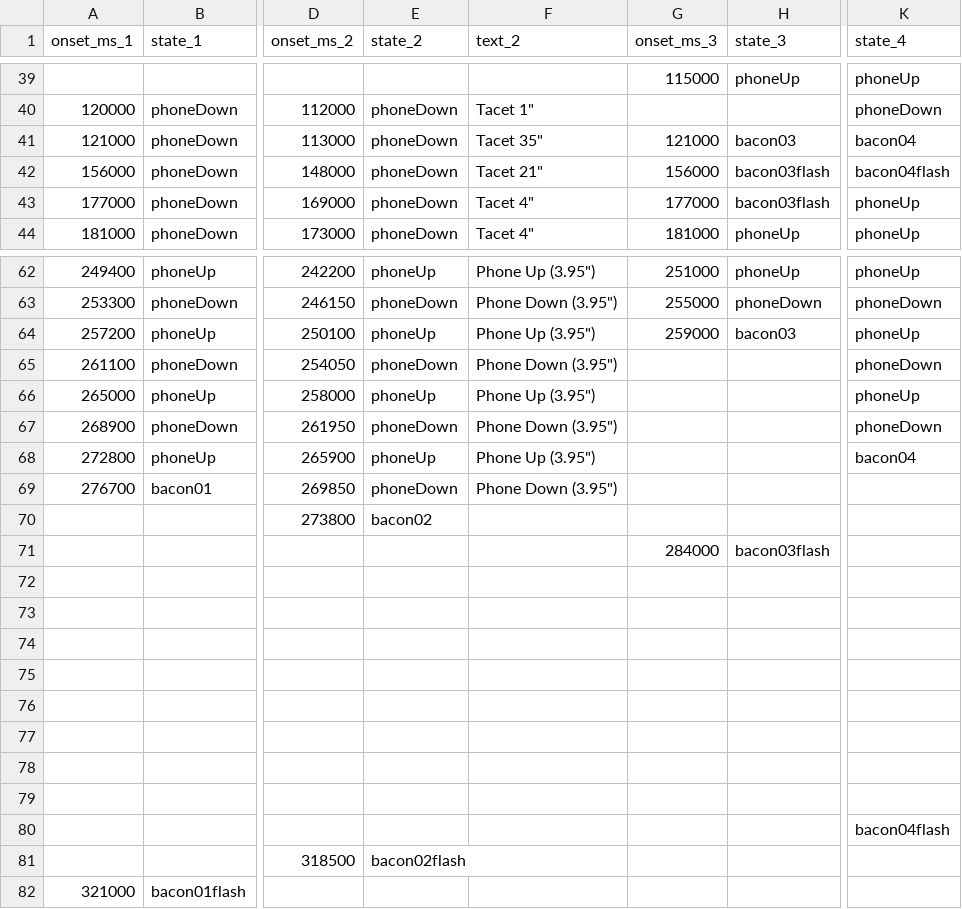
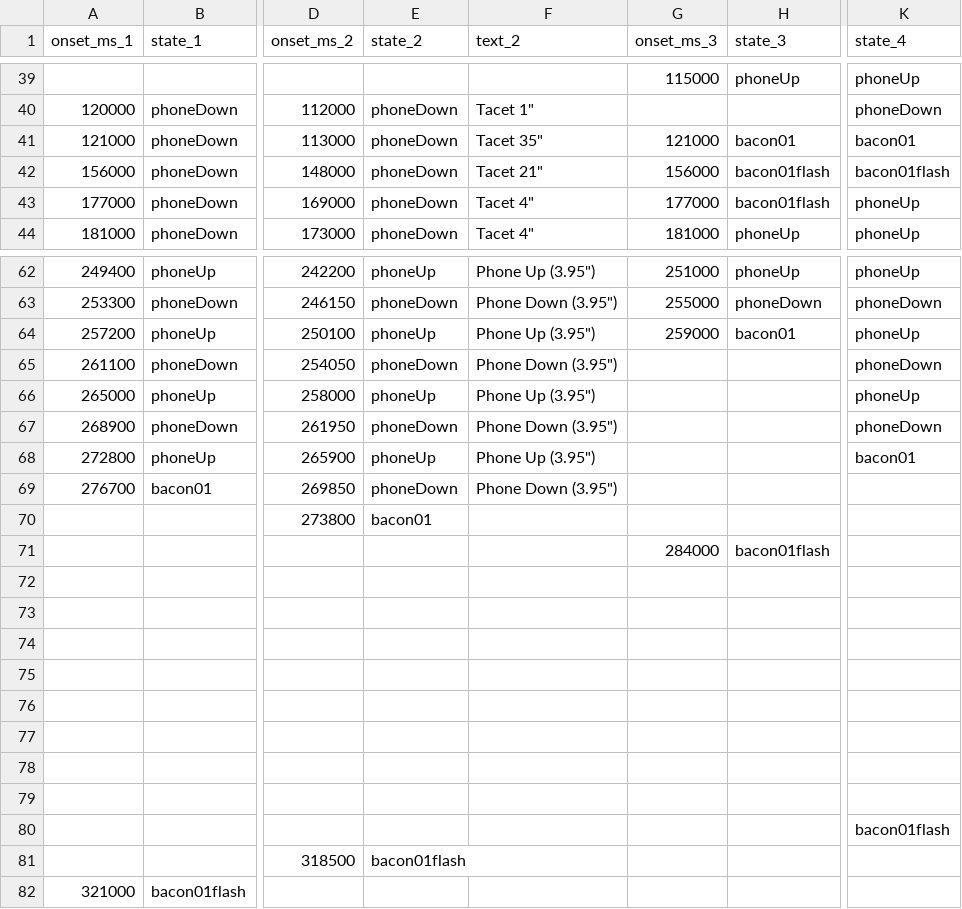
Before and after one commit to branlsnyder/ScreenTimeScore, a CSV file: onsets.csv, drawn as a sheet; only a part is shown, gaps mark what is left out; the diff names each change by its address in the sheet, - before the commit and + after, or states it on an @@ line.

Commit message:
replaced bacon2-5 with bacon01

```diff
--- a/onsets.csv
+++ b/onsets.csv
-H41 (state_3): bacon03
+H41 (state_3): bacon01
-K41 (state_4): bacon04
+K41 (state_4): bacon01
-H42:H43 (state_3): bacon03flash
+H42:H43 (state_3): bacon01flash
-K42 (state_4): bacon04flash
+K42 (state_4): bacon01flash
-H64 (state_3): bacon03
+H64 (state_3): bacon01
-K68 (state_4): bacon04
+K68 (state_4): bacon01
-E70 (state_2): bacon02
+E70 (state_2): bacon01
-H71 (state_3): bacon03flash
+H71 (state_3): bacon01flash
-K80 (state_4): bacon04flash
+K80 (state_4): bacon01flash
-E81 (state_2): bacon02flash
+E81 (state_2): bacon01flash
```
Also changed, not shown: 2 other files.
